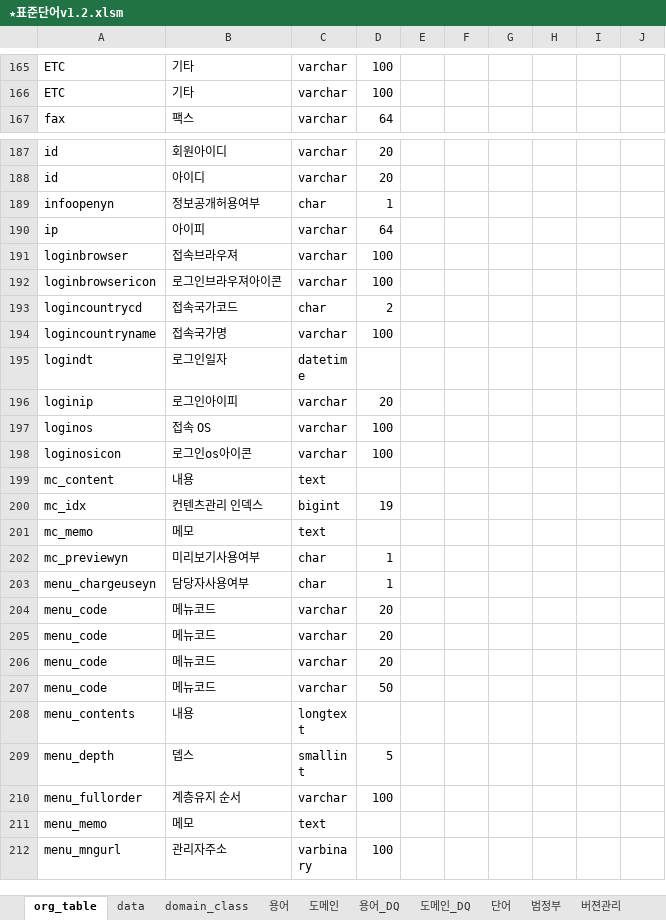
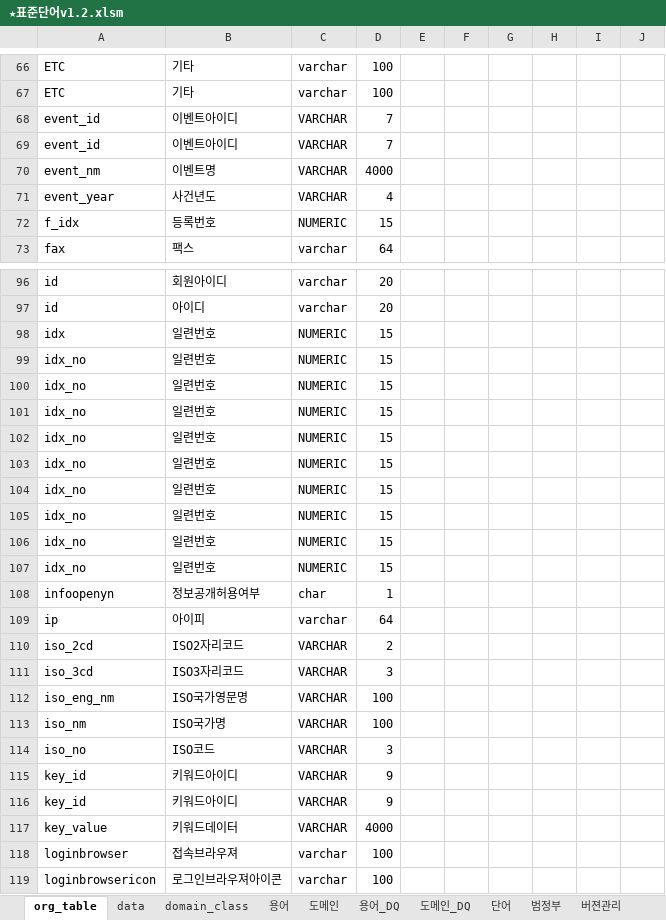
Before and after one commit to ByeongcheolJung/Personal_Repository, an Excel workbook: 엑셀/표준정의서/★표준단어v1.2.xlsm, sheet org_table, drawn as a sheet; only a part is shown, gaps mark what is left out; the shorter side is filled out with more unchanged rows; values as stored, in another font and other column widths than the file's, no borders; charts and pictures and conditional formats and table styles not drawn; the diff covers the shown part only; the diff names each change by its address in the sheet, - before the commit and + after, or states it on an @@ line.

```diff
--- a/엑셀/표준정의서/★표준단어v1.2.xlsm (sheet org_table)
+++ b/엑셀/표준정의서/★표준단어v1.2.xlsm (sheet org_table)
+row 68: event_id | 이벤트아이디 | VARCHAR | 7
+row 69: event_id | 이벤트아이디 | VARCHAR | 7
+row 70: event_nm | 이벤트명 | VARCHAR | 4000
+row 71: event_year | 사건년도 | VARCHAR | 4
+row 72: f_idx | 등록번호 | NUMERIC | 15
+row 98: idx | 일련번호 | NUMERIC | 15
+row 99: idx_no | 일련번호 | NUMERIC | 15
+row 100: idx_no | 일련번호 | NUMERIC | 15
+row 101: idx_no | 일련번호 | NUMERIC | 15
+row 102: idx_no | 일련번호 | NUMERIC | 15
+row 103: idx_no | 일련번호 | NUMERIC | 15
+row 104: idx_no | 일련번호 | NUMERIC | 15
+row 105: idx_no | 일련번호 | NUMERIC | 15
+row 106: idx_no | 일련번호 | NUMERIC | 15
+row 107: idx_no | 일련번호 | NUMERIC | 15
+row 110: iso_2cd | ISO2자리코드 | VARCHAR | 2
+row 111: iso_3cd | ISO3자리코드 | VARCHAR | 3
+row 112: iso_eng_nm | ISO국가영문명 | VARCHAR | 100
+row 113: iso_nm | ISO국가명 | VARCHAR | 100
+row 114: iso_no | ISO코드 | VARCHAR | 3
+row 115: key_id | 키워드아이디 | VARCHAR | 9
+row 116: key_id | 키워드아이디 | VARCHAR | 9
+row 117: key_value | 키워드데이터 | VARCHAR | 4000
```
Also changed, not shown: other rows of this sheet, sheet data, sheet 용어, sheet 용어_DQ, sheet 단어, sheet 도메인, sheet 도메인_DQ, charts or pictures, 37 other files.
